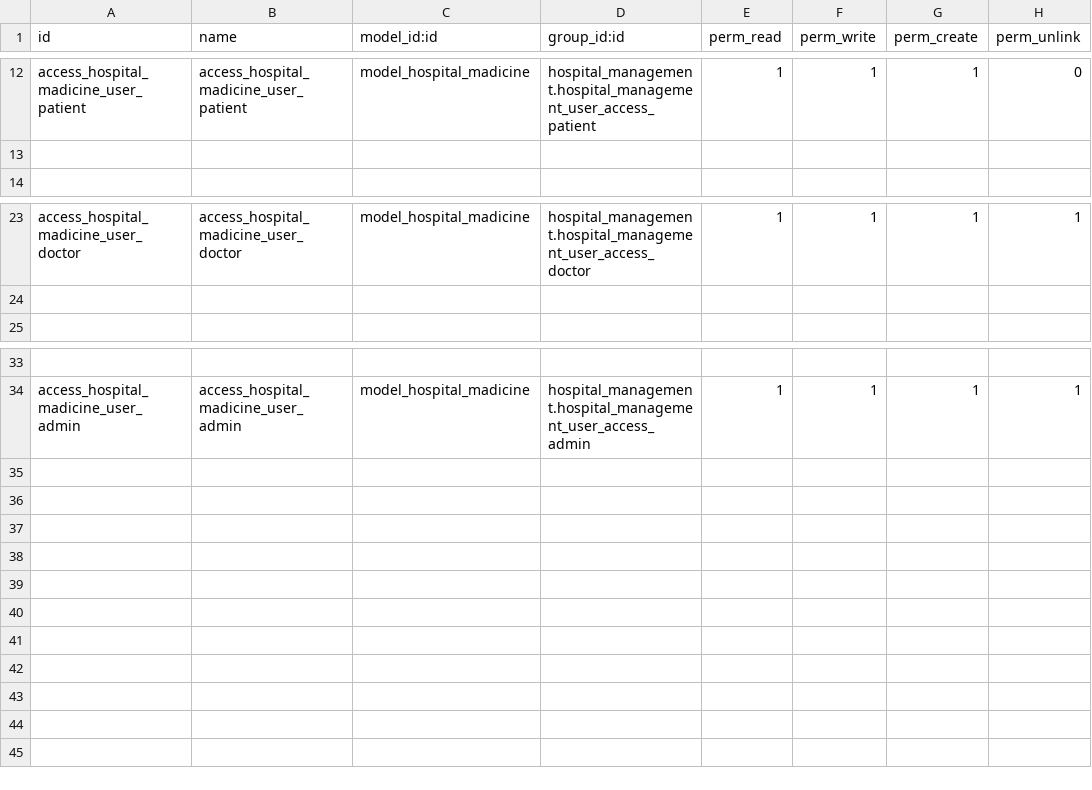
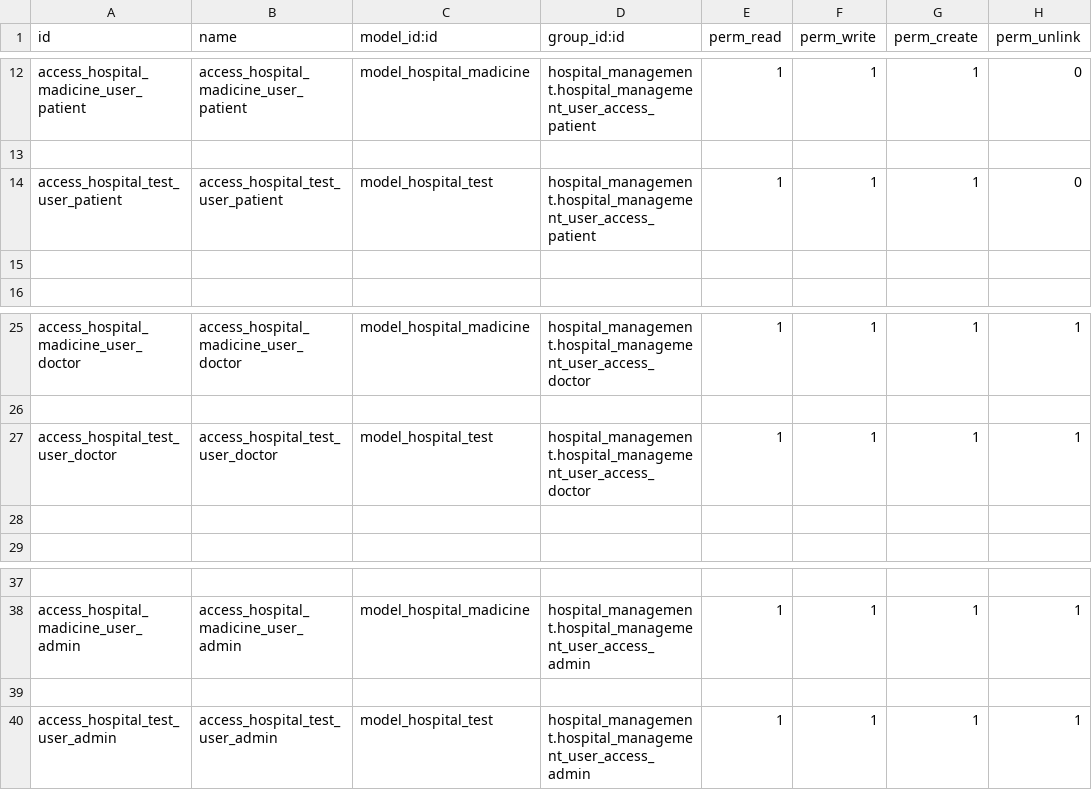
Before and after one commit to gmostafa1210/hospital_management, a CSV file: security/ir.model.access.csv, drawn as a sheet; only a part is shown, gaps mark what is left out; the diff names each change by its address in the sheet, - before the commit and + after, or states it on an @@ line.

Commit message:
[Create] test table

```diff
--- a/security/ir.model.access.csv
+++ b/security/ir.model.access.csv
+row 14: access_hospital_test_user_patient | access_hospital_test_user_patient | model_hospital_test | hospital_management.hospital_management_user_access_patient | 1 | 1 | 1 | 0
+row 15: (empty)
+row 27: access_hospital_test_user_doctor | access_hospital_test_user_doctor | model_hospital_test | hospital_management.hospital_management_user_access_doctor | 1 | 1 | 1 | 1
+row 28: (empty)
+row 39: (empty)
+row 40: access_hospital_test_user_admin | access_hospital_test_user_admin | model_hospital_test | hospital_management.hospital_management_user_access_admin | 1 | 1 | 1 | 1
```
Also changed, not shown: 4 other files.
